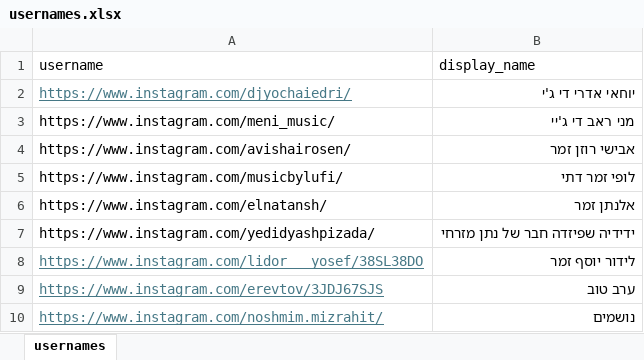
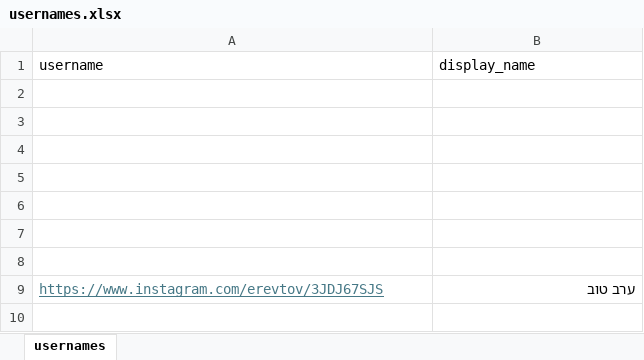
Before and after one commit to shaitpgu15VS001/instagram-stories-to-dropbox, an Excel workbook: usernames.xlsx, sheet usernames, drawn as a sheet; values as stored, in another font and other column widths than the file's, no borders; the diff names each change by its address in the sheet, - before the commit and + after, or states it on an @@ line.

```diff
--- a/usernames.xlsx (sheet usernames)
+++ b/usernames.xlsx (sheet usernames)
-row 2: https://www.instagram.com/djyochaiedri/ | יוחאי אדרי די ג'י
+row 2: (empty)
-row 3: https://www.instagram.com/meni_music/ | מני ראב די ג'יי
+row 3: (empty)
-row 4: https://www.instagram.com/avishairosen/ | אבישי רוזן זמר
+row 4: (empty)
-row 5: https://www.instagram.com/musicbylufi/ | לופי זמר דתי
+row 5: (empty)
-row 6: https://www.instagram.com/elnatansh/ | אלנתן זמר
+row 6: (empty)
-row 7: https://www.instagram.com/yedidyashpizada/ | ידידיה שפיזדה חבר של נתן מזרחי
+row 7: (empty)
-row 8: https://www.instagram.com/lidor___yosef/38SL38DO | לידור יוסף זמר
+row 8: (empty)
-row 10: https://www.instagram.com/noshmim.mizrahit/ | נושמים
```
Also changed, not shown: 2 other files.
